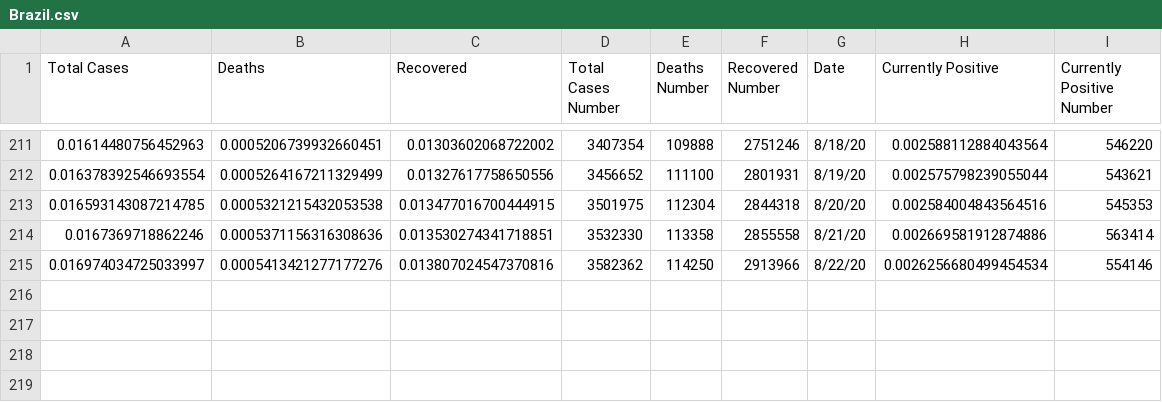
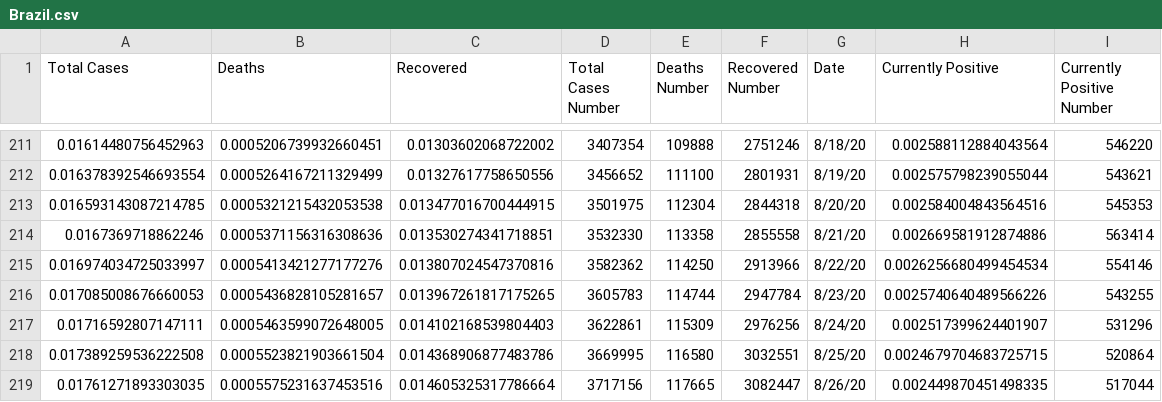
Before and after one commit to subhaskghosh/model_covid_19, a CSV file: data/Brazil.csv, drawn as a sheet; only a part is shown, gaps mark what is left out; the diff names each change by its address in the sheet, - before the commit and + after, or states it on an @@ line.

```diff
--- a/data/Brazil.csv
+++ b/data/Brazil.csv
+row 216: 0.017085008676660053 | 0.0005436828105281657 | 0.013967261817175265 | 3605783 | 114744 | 2947784 | 8/23/20 | 0.0025740640489566226 | 543255
+row 217: 0.01716592807147111 | 0.0005463599072648005 | 0.014102168539804403 | 3622861 | 115309 | 2976256 | 8/24/20 | 0.002517399624401907 | 531296
+row 218: 0.017389259536222508 | 0.0005523821903661504 | 0.014368906877483786 | 3669995 | 116580 | 3032551 | 8/25/20 | 0.0024679704683725715 | 520864
+row 219: 0.01761271893303035 | 0.0005575231637453516 | 0.014605325317786664 | 3717156 | 117665 | 3082447 | 8/26/20 | 0.002449870451498335 | 517044
```
Also changed, not shown: data/India.csv, data/Italy.csv, 37 other files.
